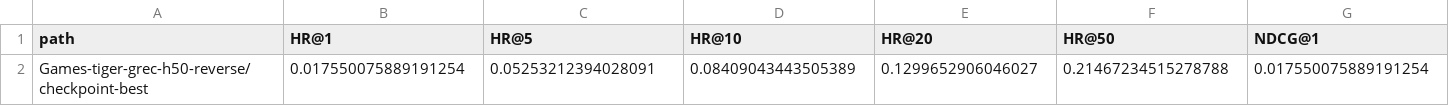
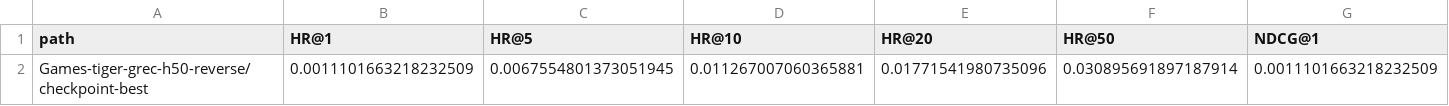
Before and after one commit to WncFht/GenRec, a TSV file: results/Games-tiger-grec-h50-reverse/checkpoint-best/metrics.tsv, drawn as a sheet; only a part is shown; removed rows and columns are numbered as before the commit, all else as after; rows hold the shown columns only; the diff names each change by its address in the sheet, - before the commit and + after, or states it on an @@ line.

Commit message:
docs: Enhance evaluation metrics and documentation for Arts and Instruments datasets
- Updated baseline PDF and LaTeX files to include new evaluation results for Arts dataset.
- Added new tables and figures in lc_rec_multidataset_table.tex for rule/fixed RL reproduction on Arts.
- Modified rl_rule.sh script to include additional checkpoint validation for transformers.
- Added new evaluation metrics for various models including Arts-bert4rec, Instruments-bert4rec, and Games-bert4rec.
- Introduced new checkpoints and their corresponding metrics for Instruments-grec-genrec-aligned models.
- Improved error handling in evaluation scripts and ensured proper manifest rebuilding.

```diff
--- a/results/Games-tiger-grec-h50-reverse/checkpoint-best/metrics.tsv
+++ b/results/Games-tiger-grec-h50-reverse/checkpoint-best/metrics.tsv
-row 2: Games-tiger-grec-h50-reverse/checkpoint-best | 0.017550075889191254 | 0.05253212394028091 | 0.08409043443505389 | 0.1299652906046027 | 0.21467234515278788 | 0.017550075889191254
+row 2: Games-tiger-grec-h50-reverse/checkpoint-best | 0.0011101663218232509 | 0.0067554801373051945 | 0.011267007060365881 | 0.01771541980735096 | 0.030895691897187914 | 0.0011101663218232509
```
Also changed, not shown: 35 other files.
